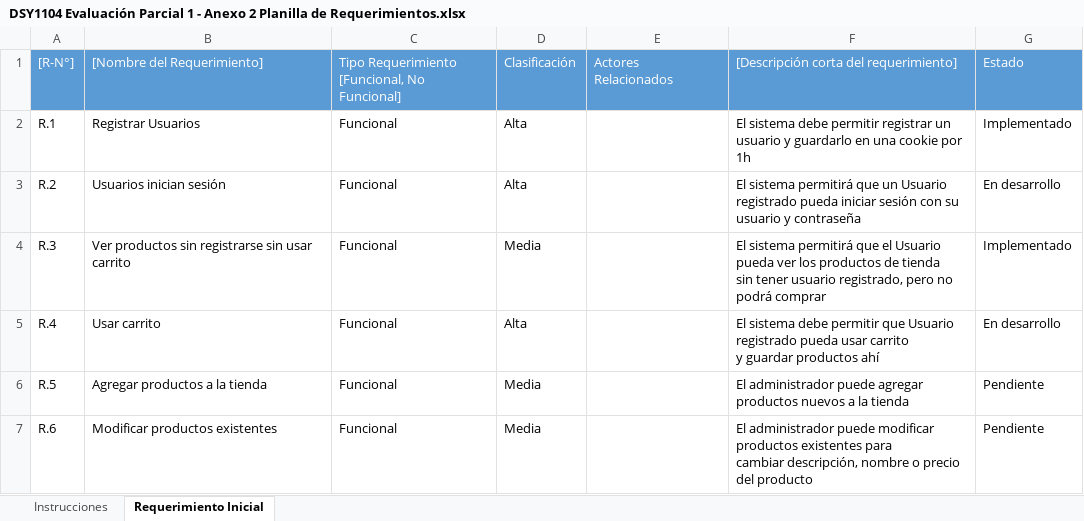
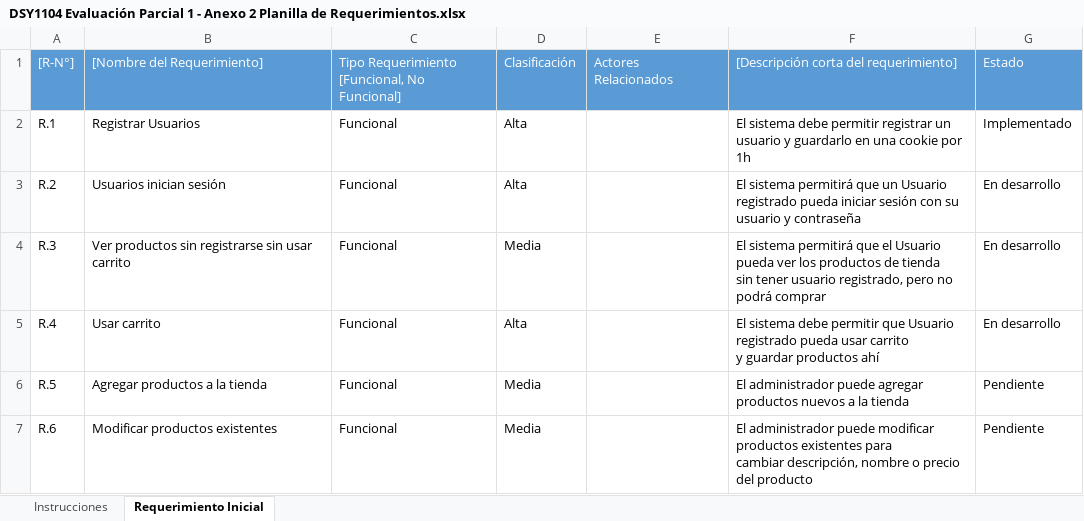
Before and after one commit to Pablo6OO/Proyecto-Fullstack-II, an Excel workbook: DSY1104 Evaluación Parcial 1 - Anexo 2 Planilla de Requerimientos.xlsx, sheet Requerimiento Inicial, drawn as a sheet; only a part is shown; values as stored, in another font and other column widths than the file's, no borders; the diff names each change by its address in the sheet, - before the commit and + after, or states it on an @@ line.

Commit message:
Requerimientos Funcionales y no Funcionales
Cambio a un requerimiento funcional en su estado actual

```diff
--- a/DSY1104 Evaluación Parcial 1 - Anexo 2 Planilla de Requerimientos.xlsx (sheet Requerimiento Inicial)
+++ b/DSY1104 Evaluación Parcial 1 - Anexo 2 Planilla de Requerimientos.xlsx (sheet Requerimiento Inicial)
-G4: Implementado
+G4: En desarrollo
```
